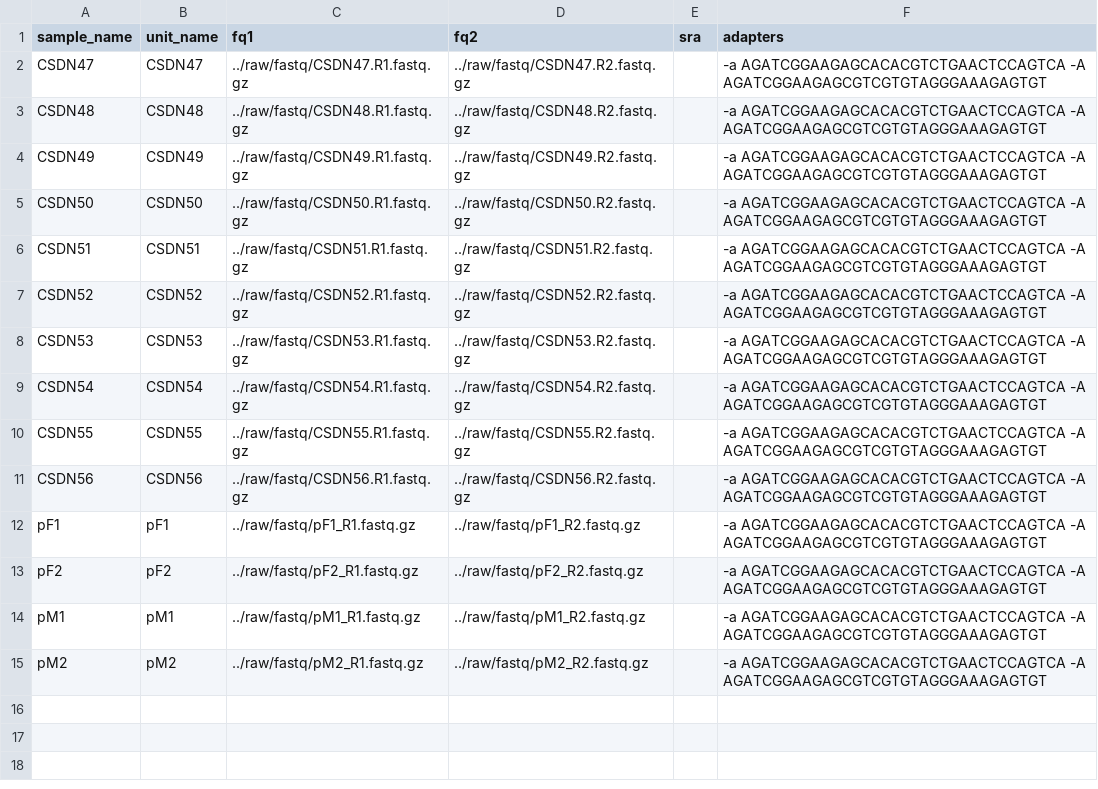
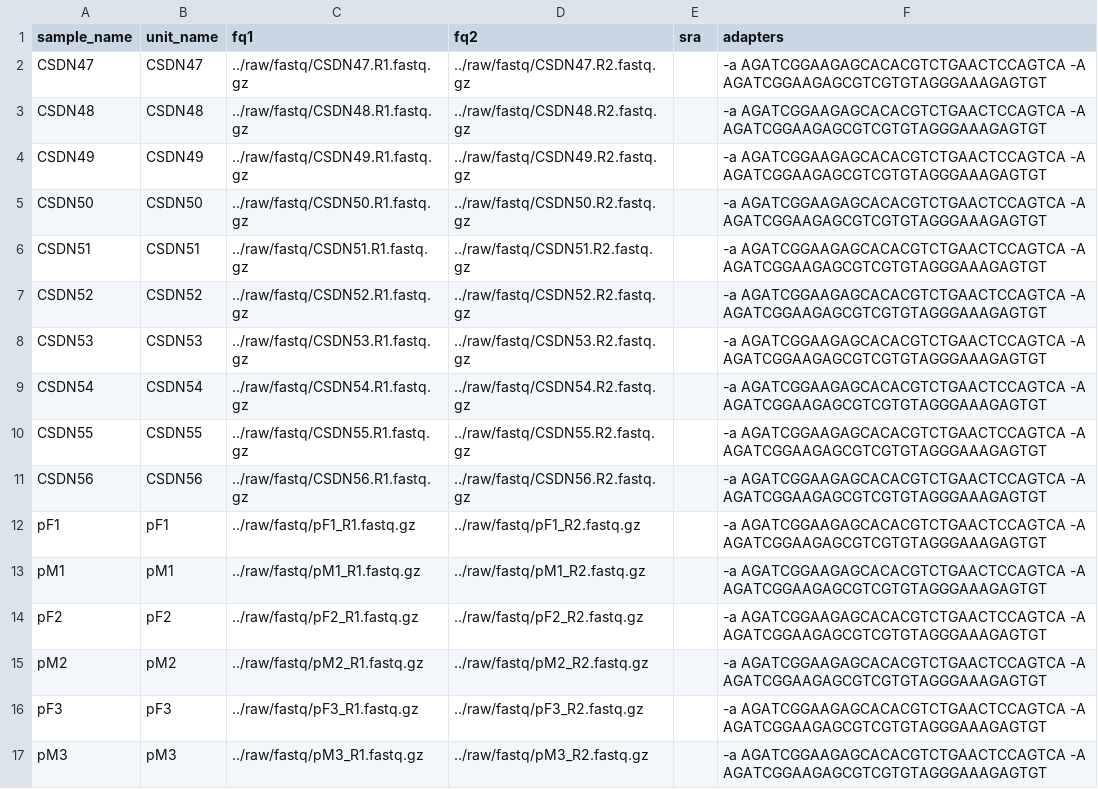
Before and after one commit to snakemake-workflows/dna-seq-varlociraptor, a TSV file: config/units_pools.tsv, drawn as a sheet.

Commit message:
update pools

```diff
--- a/config/units_pools.tsv
+++ b/config/units_pools.tsv
@@ -12,4 +12,6 @@ CSDN56	CSDN56	../raw/fastq/CSDN56.R1.fastq.gz	../raw/fastq/CSDN56.R2.fastq.gz		-
 pF1	pF1	../raw/fastq/pF1_R1.fastq.gz	../raw/fastq/pF1_R2.fastq.gz		-a AGATCGGAAGAGCACACGTCTGAACTCCAGTCA -A AGATCGGAAGAGCGTCGTGTAGGGAAAGAGTGT
+pM1	pM1	../raw/fastq/pM1_R1.fastq.gz	../raw/fastq/pM1_R2.fastq.gz		-a AGATCGGAAGAGCACACGTCTGAACTCCAGTCA -A AGATCGGAAGAGCGTCGTGTAGGGAAAGAGTGT
 pF2	pF2	../raw/fastq/pF2_R1.fastq.gz	../raw/fastq/pF2_R2.fastq.gz		-a AGATCGGAAGAGCACACGTCTGAACTCCAGTCA -A AGATCGGAAGAGCGTCGTGTAGGGAAAGAGTGT
-pM1	pM1	../raw/fastq/pM1_R1.fastq.gz	../raw/fastq/pM1_R2.fastq.gz		-a AGATCGGAAGAGCACACGTCTGAACTCCAGTCA -A AGATCGGAAGAGCGTCGTGTAGGGAAAGAGTGT
 pM2	pM2	../raw/fastq/pM2_R1.fastq.gz	../raw/fastq/pM2_R2.fastq.gz		-a AGATCGGAAGAGCACACGTCTGAACTCCAGTCA -A AGATCGGAAGAGCGTCGTGTAGGGAAAGAGTGT
+pF3	pF3	../raw/fastq/pF3_R1.fastq.gz	../raw/fastq/pF3_R2.fastq.gz		-a AGATCGGAAGAGCACACGTCTGAACTCCAGTCA -A AGATCGGAAGAGCGTCGTGTAGGGAAAGAGTGT
+pM3	pM3	../raw/fastq/pM3_R1.fastq.gz	../raw/fastq/pM3_R2.fastq.gz		-a AGATCGGAAGAGCACACGTCTGAACTCCAGTCA -A AGATCGGAAGAGCGTCGTGTAGGGAAAGAGTGT
```
Also changed, not shown: config/samples_pools.tsv.
